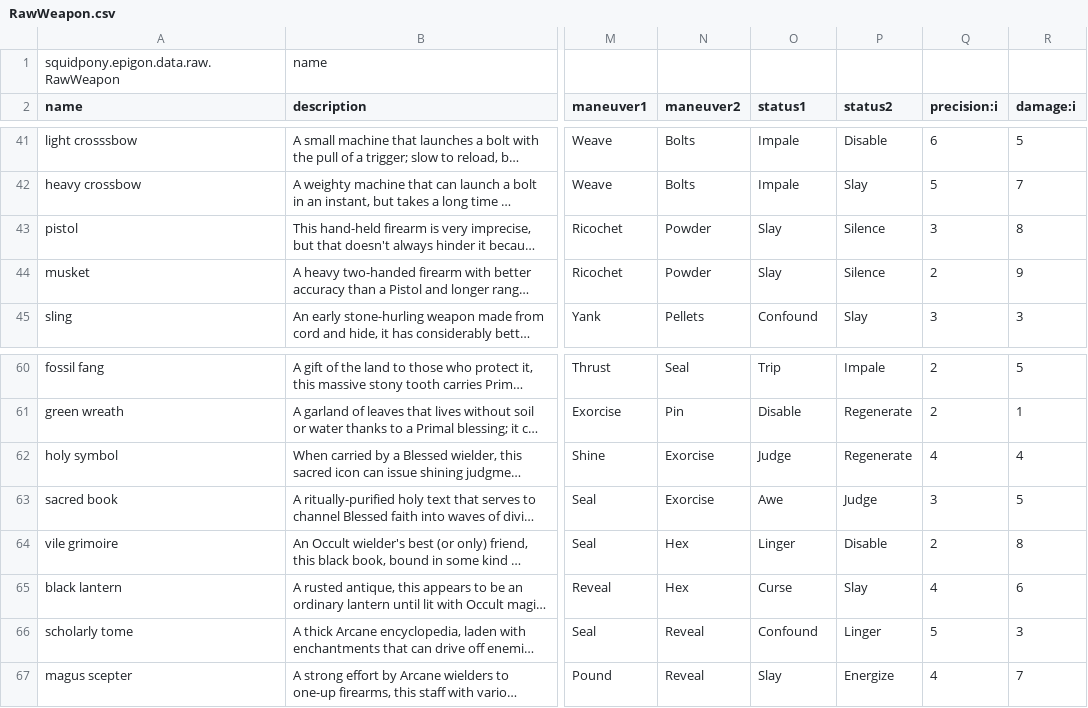
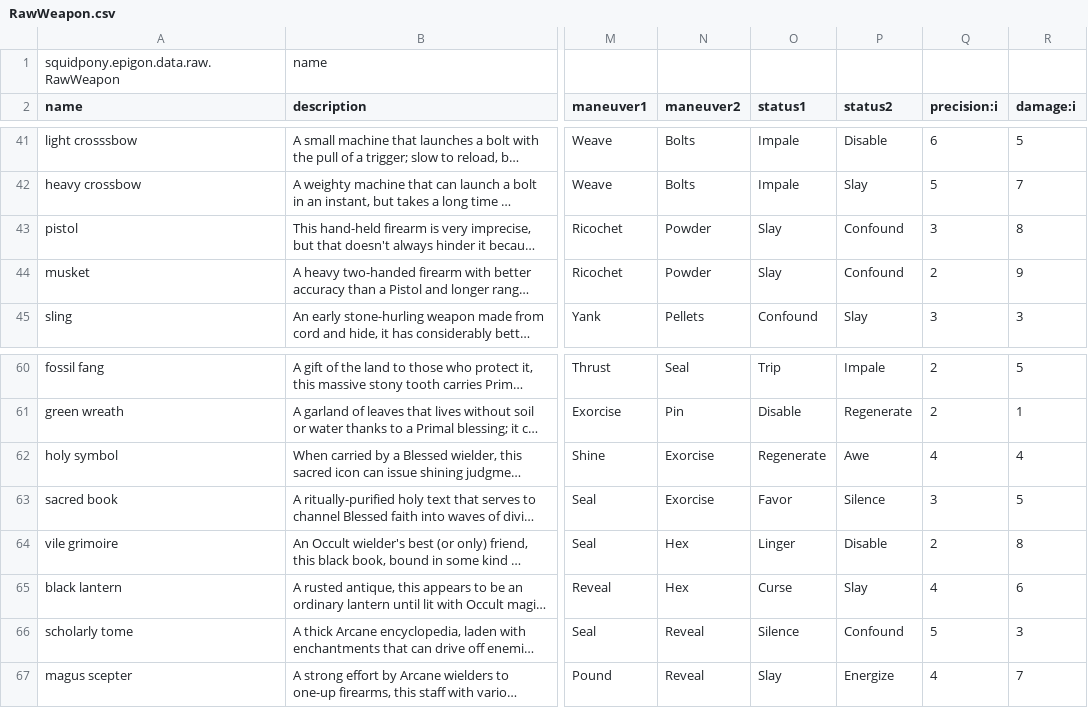
Before and after one commit to yellowstonegames/Epigon, a CSV file: TabLab Combat Data/RawWeapon.csv, drawn as a sheet; only a part is shown, gaps mark what is left out; long unchanged cells end in …; the diff names each change by its address in the sheet, - before the commit and + after, or states it on an @@ line.

Commit message:
Use character+weapon stats for combat stats

```diff
--- a/TabLab Combat Data/RawWeapon.csv
+++ b/TabLab Combat Data/RawWeapon.csv
-P43:P44 (status2): Silence
+P43:P44 (status2): Confound
-O62 (status1): Judge
+O62 (status1): Regenerate
-P62 (status2): Regenerate
+P62 (status2): Awe
-O63 (status1): Awe
+O63 (status1): Favor
-P63 (status2): Judge
+P63 (status2): Silence
-O66 (status1): Confound
+O66 (status1): Silence
-P66 (status2): Linger
+P66 (status2): Confound
```
Also changed, not shown: 8 other files.
